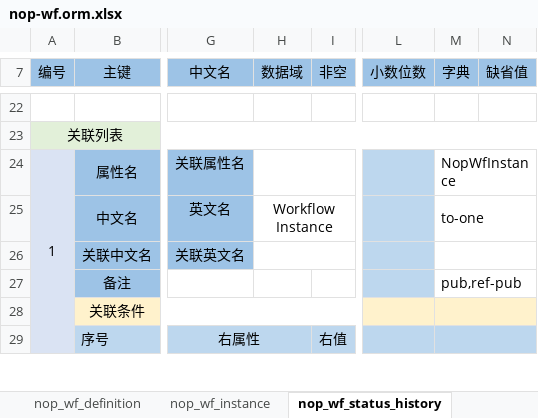
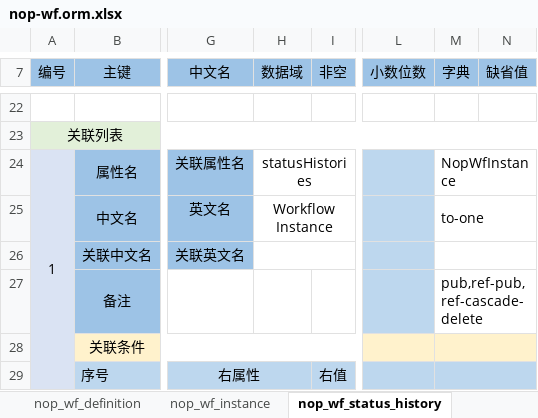
Before and after one commit to entropy-cloud/nop-entropy, an Excel workbook: nop-wf/model/nop-wf.orm.xlsx, sheet nop_wf_status_history, drawn as a sheet; only a part is shown, gaps mark what is left out; values as stored, in another font and other column widths than the file's, no borders; the diff names each change by its address in the sheet, - before the commit and + after, or states it on an @@ line.

```diff
--- a/nop-wf/model/nop-wf.orm.xlsx (sheet nop_wf_status_history)
+++ b/nop-wf/model/nop-wf.orm.xlsx (sheet nop_wf_status_history)
-H24 (数据域): (empty)
+H24 (数据域): statusHistories
-M27 (字典): pub,ref-pub
+M27 (字典): pub,ref-pub,ref-cascade-delete
```
Also changed, not shown: sheet nop_wf_step_instance, nop-wf/model/nop-wf.api.xlsx, 31 other files.
